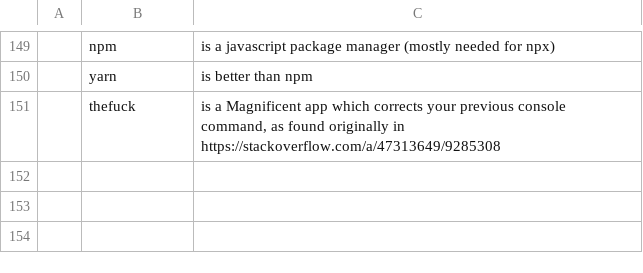
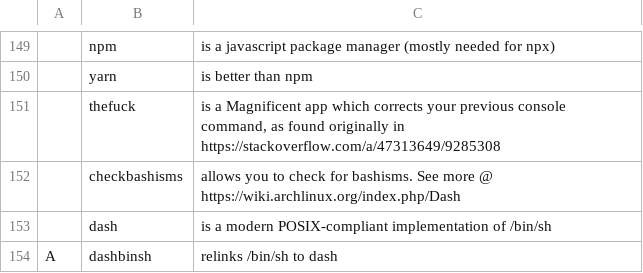
Before and after one commit to kiprasmel/LARBS, a CSV file: progs.csv, drawn as a sheet; only a part is shown, gaps mark what is left out; the diff names each change by its address in the sheet, - before the commit and + after, or states it on an @@ line.

Commit message:
Add checkbashisms, dash and dashbinsh (fast AF!) 🚀🚀🚀
Signed-off-by: Kipras Melnikovas <kipras@kipras.org>

```diff
--- a/progs.csv
+++ b/progs.csv
+row 152:  | checkbashisms | allows you to check for bashisms. See more @ https://wiki.archlinux.org/index.php/Dash
+row 153:  | dash | is a modern POSIX-compliant implementation of /bin/sh
+row 154: A | dashbinsh | relinks /bin/sh to dash
```
